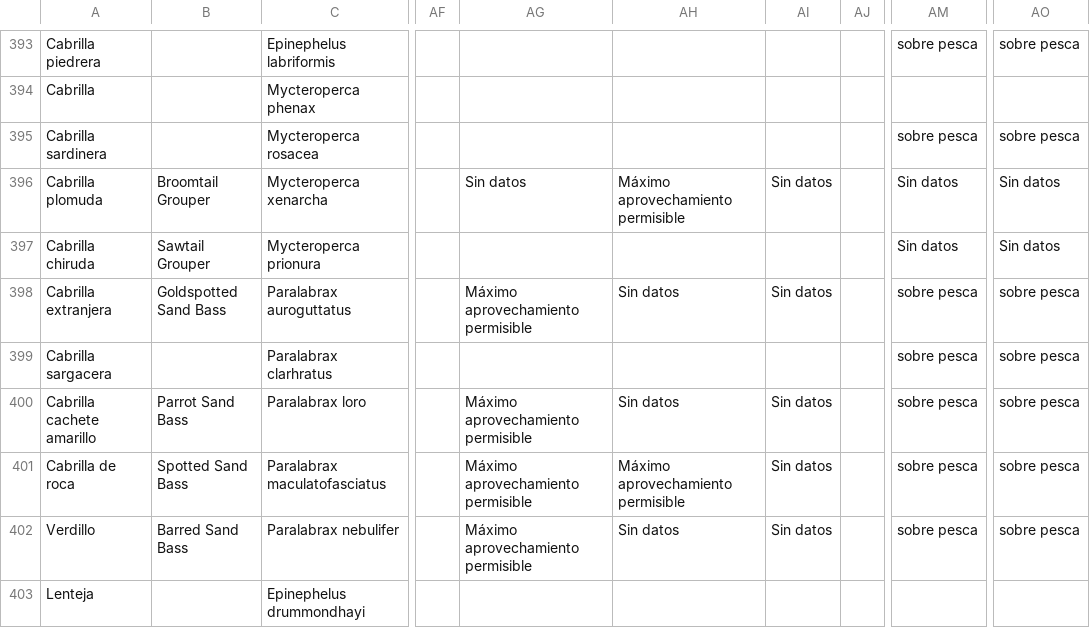
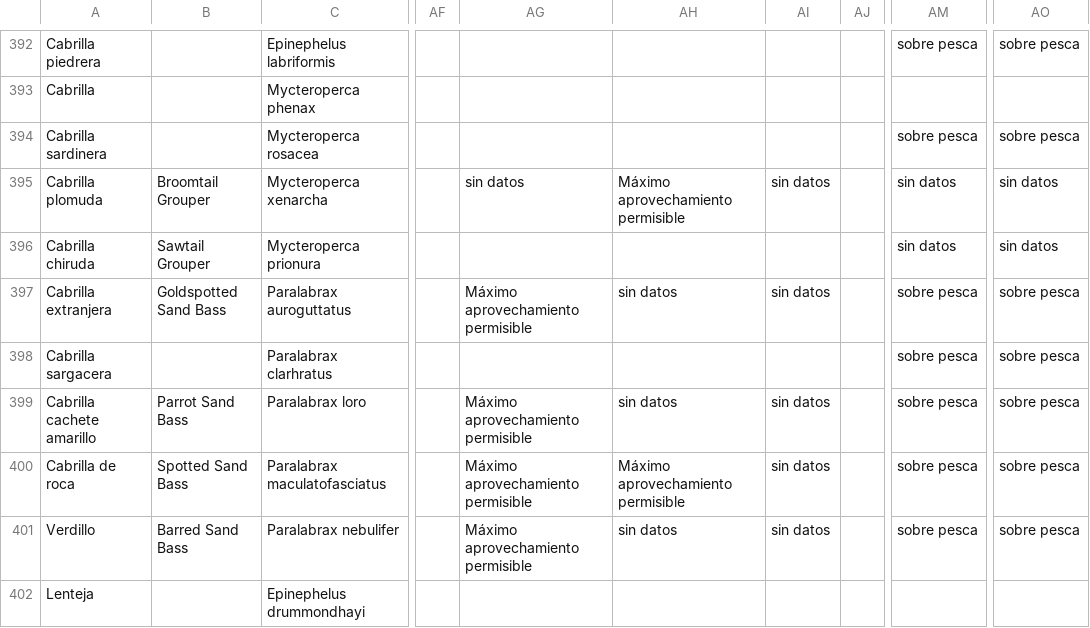
Before and after one commit to calonsot/peces_viejo, a CSV file: protected/data/BD_PECES_NORMAL_V2.csv, drawn as a sheet; only a part is shown, gaps mark what is left out; addresses are those after the commit; the diff covers the shown part only; the diff names each change by its address in the sheet, - before the commit and + after, or states it on an @@ line.

```diff
--- a/protected/data/BD_PECES_NORMAL_V2.csv
+++ b/protected/data/BD_PECES_NORMAL_V2.csv
-AG395: Sin datos
+AG395: sin datos
-AI395: Sin datos
+AI395: sin datos
-AM395:AM396: Sin datos
+AM395:AM396: sin datos
-AO395:AO396: Sin datos
+AO395:AO396: sin datos
-AH397: Sin datos
+AH397: sin datos
-AI397: Sin datos
+AI397: sin datos
-AH399: Sin datos
+AH399: sin datos
-AI399:AI401: Sin datos
+AI399:AI401: sin datos
-AH401: Sin datos
+AH401: sin datos
```
Also changed, not shown: 1 removed row and 115 edited cells elsewhere in this file, 5 other files.
